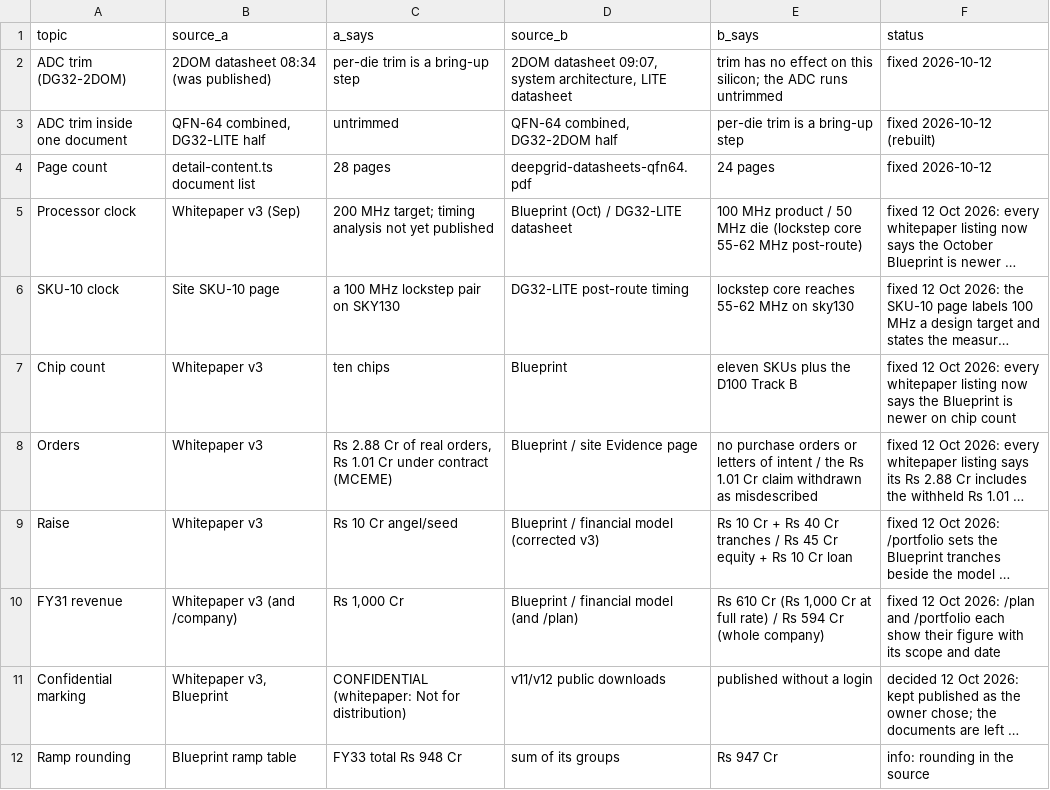
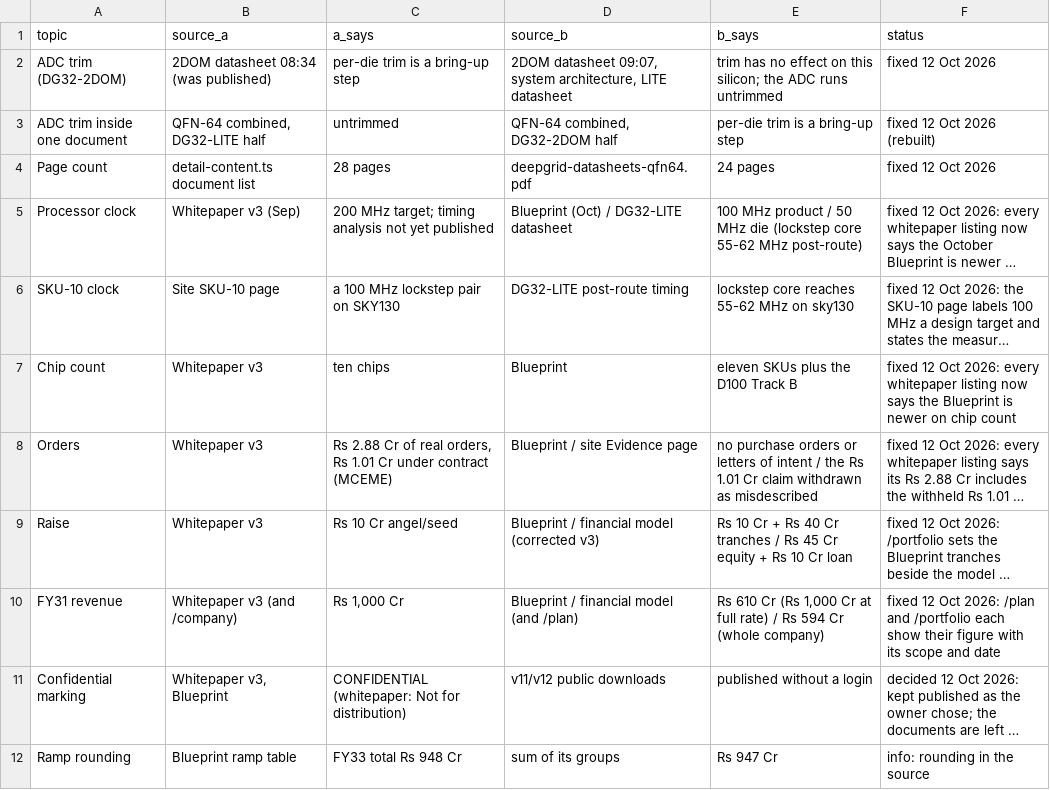
Before and after one commit to shekerkamma/deepgrid-dr-silicon-v11, a CSV file: data/portfolio/conflicts.csv, drawn as a sheet; long unchanged cells end in …; the diff names each change by its address in the sheet, - before the commit and + after, or states it on an @@ line.

```diff
--- a/data/portfolio/conflicts.csv
+++ b/data/portfolio/conflicts.csv
-F2 (status): fixed 2026-10-12
+F2 (status): fixed 12 Oct 2026
-F3 (status): fixed 2026-10-12 (rebuilt)
+F3 (status): fixed 12 Oct 2026 (rebuilt)
-F4 (status): fixed 2026-10-12
+F4 (status): fixed 12 Oct 2026
```
Also changed, not shown: data/portfolio/documents.csv, 23 other files.
